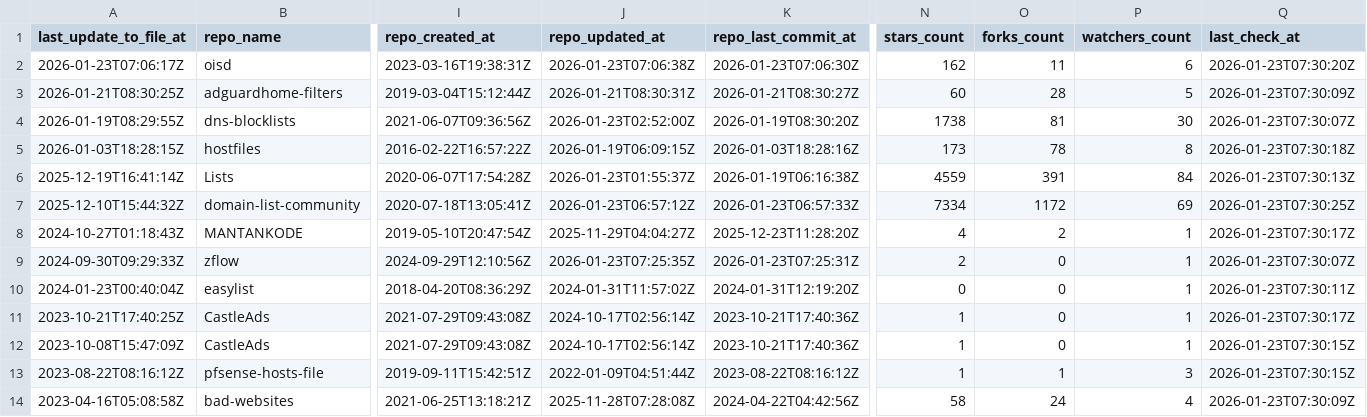
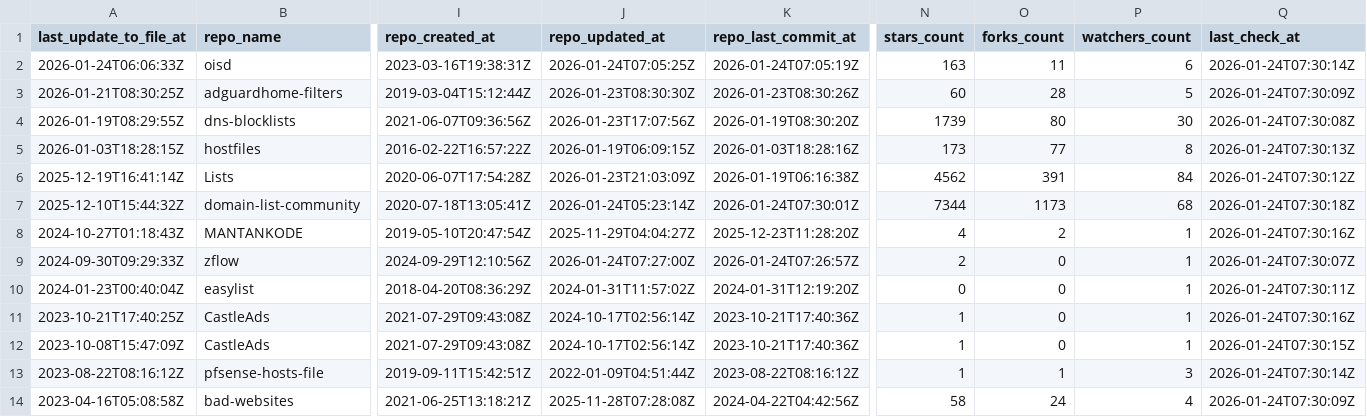
Before and after one commit to omkar861856/porn-domains, a CSV file: blacklist/bl-sources.csv, drawn as a sheet; only a part is shown, gaps mark what is left out; the diff covers the shown part only; the diff names each change by its address in the sheet, - before the commit and + after, or states it on an @@ line.

Commit message:
[AUTO] Rebuild CSV files for sources
Runtime: 00h:00m:18s

```diff
--- a/blacklist/bl-sources.csv
+++ b/blacklist/bl-sources.csv
-A2 (last_update_to_file_at): 2026-01-23T07:06:17Z
+A2 (last_update_to_file_at): 2026-01-24T06:06:33Z
-J2 (repo_updated_at): 2026-01-23T07:06:38Z
+J2 (repo_updated_at): 2026-01-24T07:05:25Z
-K2 (repo_last_commit_at): 2026-01-23T07:06:30Z
+K2 (repo_last_commit_at): 2026-01-24T07:05:19Z
-N2 (stars_count): 162
+N2 (stars_count): 163
-Q2 (last_check_at): 2026-01-23T07:30:20Z
+Q2 (last_check_at): 2026-01-24T07:30:14Z
-J3 (repo_updated_at): 2026-01-21T08:30:31Z
+J3 (repo_updated_at): 2026-01-23T08:30:30Z
-K3 (repo_last_commit_at): 2026-01-21T08:30:27Z
+K3 (repo_last_commit_at): 2026-01-23T08:30:26Z
-Q3 (last_check_at): 2026-01-23T07:30:09Z
+Q3 (last_check_at): 2026-01-24T07:30:09Z
-J4 (repo_updated_at): 2026-01-23T02:52:00Z
+J4 (repo_updated_at): 2026-01-23T17:07:56Z
-N4 (stars_count): 1738
+N4 (stars_count): 1739
-O4 (forks_count): 81
+O4 (forks_count): 80
-Q4 (last_check_at): 2026-01-23T07:30:07Z
+Q4 (last_check_at): 2026-01-24T07:30:08Z
-O5 (forks_count): 78
+O5 (forks_count): 77
-Q5 (last_check_at): 2026-01-23T07:30:18Z
+Q5 (last_check_at): 2026-01-24T07:30:13Z
-J6 (repo_updated_at): 2026-01-23T01:55:37Z
+J6 (repo_updated_at): 2026-01-23T21:03:09Z
-N6 (stars_count): 4559
+N6 (stars_count): 4562
-Q6 (last_check_at): 2026-01-23T07:30:13Z
+Q6 (last_check_at): 2026-01-24T07:30:12Z
-J7 (repo_updated_at): 2026-01-23T06:57:12Z
+J7 (repo_updated_at): 2026-01-24T05:23:14Z
-K7 (repo_last_commit_at): 2026-01-23T06:57:33Z
+K7 (repo_last_commit_at): 2026-01-24T07:30:01Z
-N7 (stars_count): 7334
+N7 (stars_count): 7344
-O7 (forks_count): 1172
+O7 (forks_count): 1173
-P7 (watchers_count): 69
+P7 (watchers_count): 68
-Q7 (last_check_at): 2026-01-23T07:30:25Z
+Q7 (last_check_at): 2026-01-24T07:30:18Z
-Q8 (last_check_at): 2026-01-23T07:30:17Z
+Q8 (last_check_at): 2026-01-24T07:30:16Z
-J9 (repo_updated_at): 2026-01-23T07:25:35Z
+J9 (repo_updated_at): 2026-01-24T07:27:00Z
-K9 (repo_last_commit_at): 2026-01-23T07:25:31Z
+K9 (repo_last_commit_at): 2026-01-24T07:26:57Z
-Q9 (last_check_at): 2026-01-23T07:30:07Z
+Q9 (last_check_at): 2026-01-24T07:30:07Z
-Q10 (last_check_at): 2026-01-23T07:30:11Z
+Q10 (last_check_at): 2026-01-24T07:30:11Z
-Q11 (last_check_at): 2026-01-23T07:30:17Z
+Q11 (last_check_at): 2026-01-24T07:30:16Z
-Q12 (last_check_at): 2026-01-23T07:30:15Z
+Q12 (last_check_at): 2026-01-24T07:30:15Z
-Q13 (last_check_at): 2026-01-23T07:30:15Z
+Q13 (last_check_at): 2026-01-24T07:30:14Z
-Q14 (last_check_at): 2026-01-23T07:30:09Z
+Q14 (last_check_at): 2026-01-24T07:30:09Z
```
Also changed, not shown: 20 edited cells elsewhere in this file.
